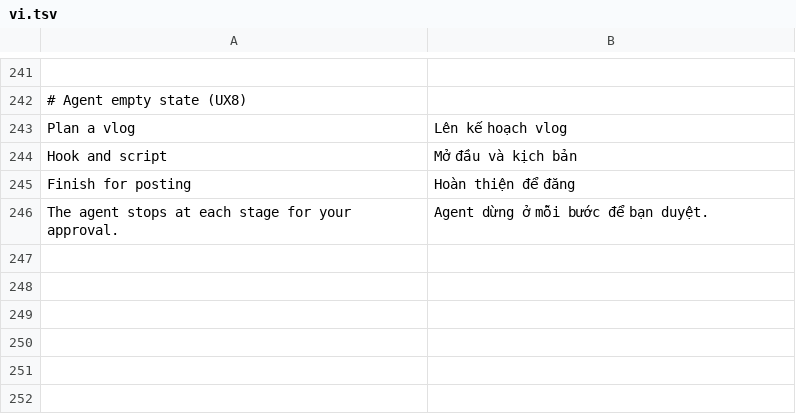
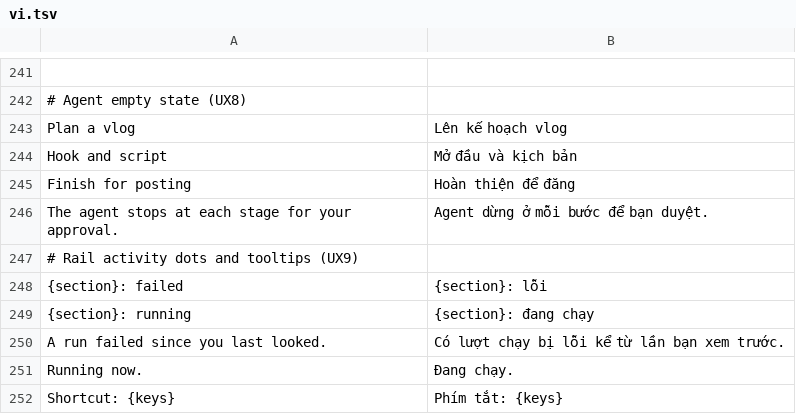
Before and after one commit to dongnguyenvie/BashCutPro, a TSV file: crates/ui-egui/src/bashcut_ui/strings/vi.tsv, drawn as a sheet; only a part is shown, gaps mark what is left out; the diff names each change by its address in the sheet, - before the commit and + after, or states it on an @@ line.

Commit message:
UX9: rail activity dots (Runs running/failed, Batch running) and title + blurb + shortcut tooltips

```diff
--- a/crates/ui-egui/src/bashcut_ui/strings/vi.tsv
+++ b/crates/ui-egui/src/bashcut_ui/strings/vi.tsv
+row 247: # Rail activity dots and tooltips (UX9)
+row 248: {section}: failed | {section}: lỗi
+row 249: {section}: running | {section}: đang chạy
+row 250: A run failed since you last looked. | Có lượt chạy bị lỗi kể từ lần bạn xem trước.
+row 251: Running now. | Đang chạy.
+row 252: Shortcut: {keys} | Phím tắt: {keys}
```
Also changed, not shown: 7 other files.
